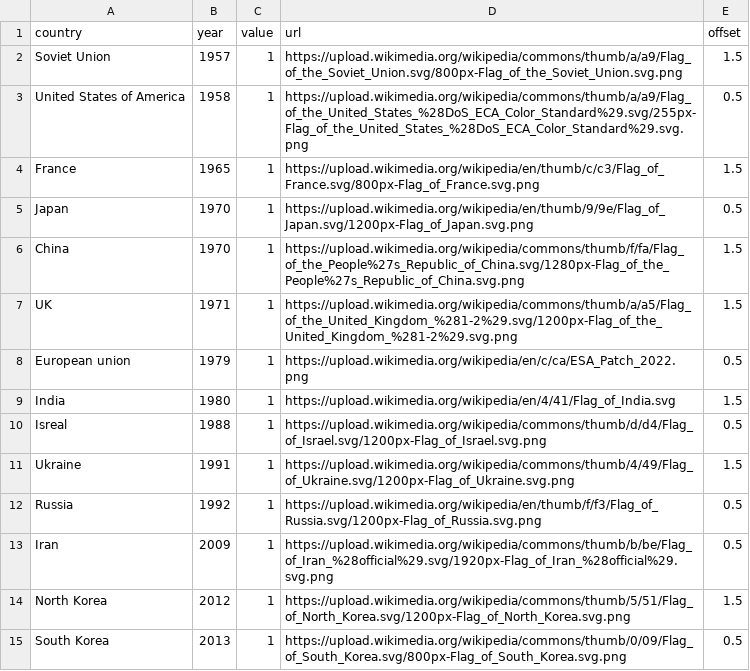
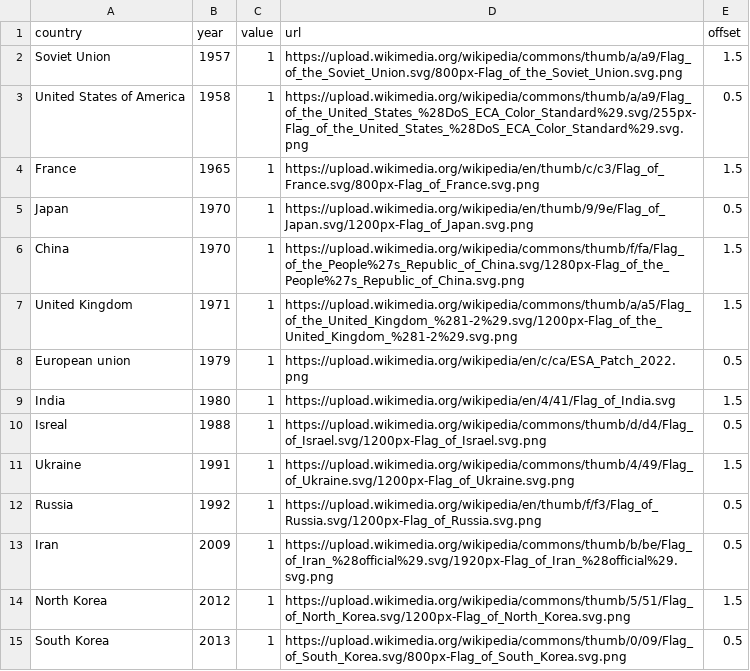
Before and after one commit to hsmi0021/fit3179, a CSV file: launch_timeline.csv, drawn as a sheet.

Commit message:
Update launch_timeline.csv

```diff
--- a/launch_timeline.csv
+++ b/launch_timeline.csv
@@ -6,3 +6,3 @@ Japan,1970,1,https://upload.wikimedia.org/wikipedia/en/thumb/9/9e/Flag_of_Japan.
 China,1970,1,https://upload.wikimedia.org/wikipedia/commons/thumb/f/fa/Flag_of_the_People%27s_Republic_of_China.svg/1280px-Flag_of_the_People%27s_Republic_of_China.svg.png,1.5
-UK,1971,1,https://upload.wikimedia.org/wikipedia/commons/thumb/a/a5/Flag_of_the_United_Kingdom_%281-2%29.svg/1200px-Flag_of_the_United_Kingdom_%281-2%29.svg.png,1.5
+United Kingdom,1971,1,https://upload.wikimedia.org/wikipedia/commons/thumb/a/a5/Flag_of_the_United_Kingdom_%281-2%29.svg/1200px-Flag_of_the_United_Kingdom_%281-2%29.svg.png,1.5
 European union,1979,1,https://upload.wikimedia.org/wikipedia/en/c/ca/ESA_Patch_2022.png,0.5
```
